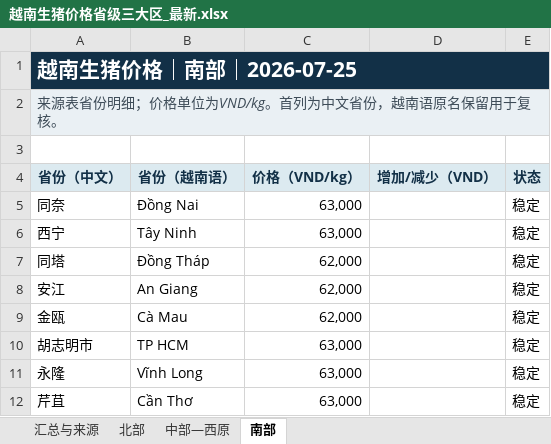
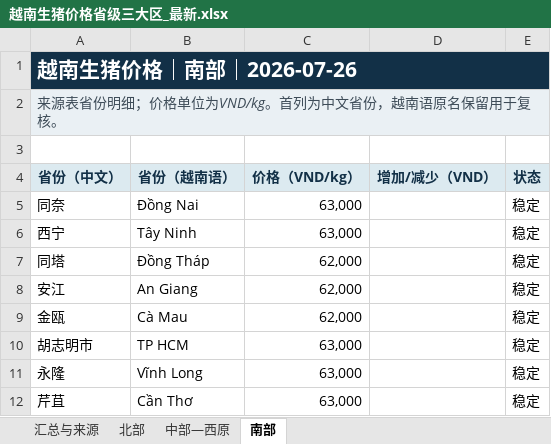
Before and after one commit to youxing2026-collab/vietnam-pig-reports, an Excel workbook: reports/越南生猪价格省级三大区_最新.xlsx, sheet 南部, drawn as a sheet; values as stored, in another font and other column widths than the file's, no borders; the diff names each change by its address in the sheet, - before the commit and + after, or states it on an @@ line.

```diff
--- a/reports/越南生猪价格省级三大区_最新.xlsx (sheet 南部)
+++ b/reports/越南生猪价格省级三大区_最新.xlsx (sheet 南部)
-A1 (省份（中文）): 越南生猪价格｜南部｜2026-07-25
+A1 (省份（中文）): 越南生猪价格｜南部｜2026-07-26
```
Also changed, not shown: sheet 北部, sheet 中部—西原, sheet 汇总与来源, 6 other files.
